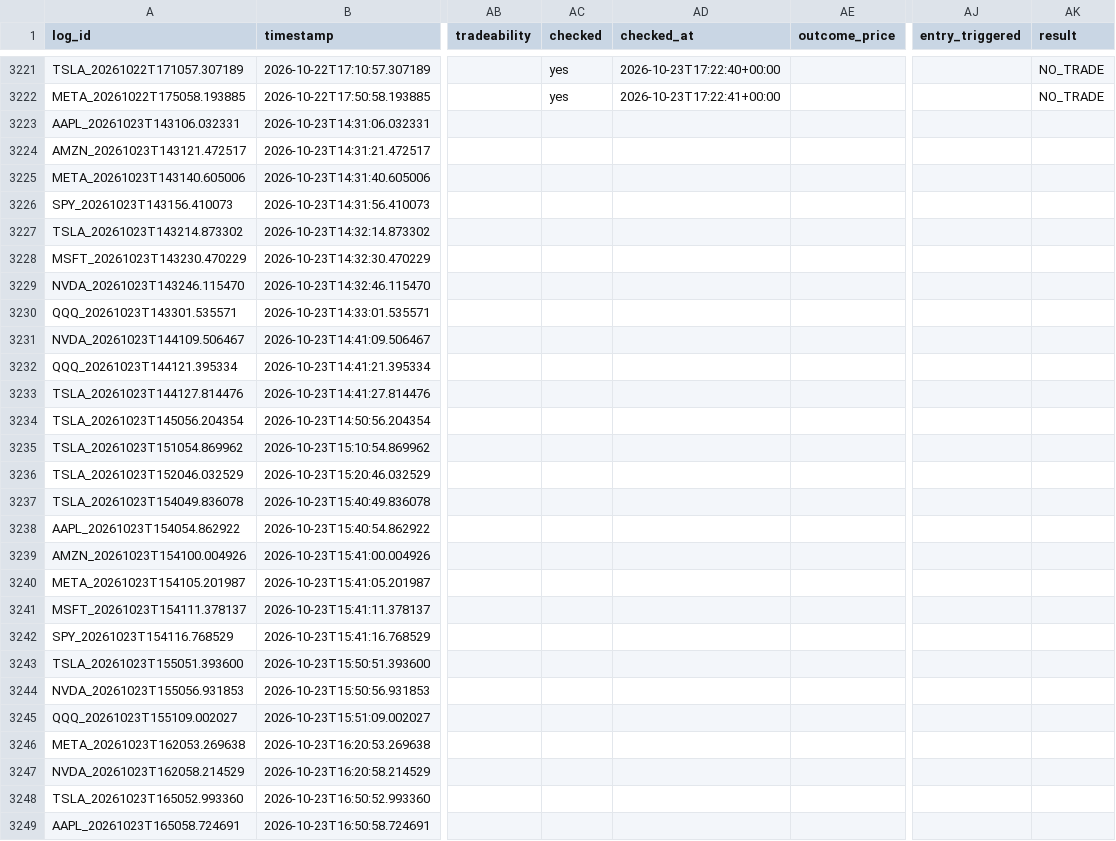
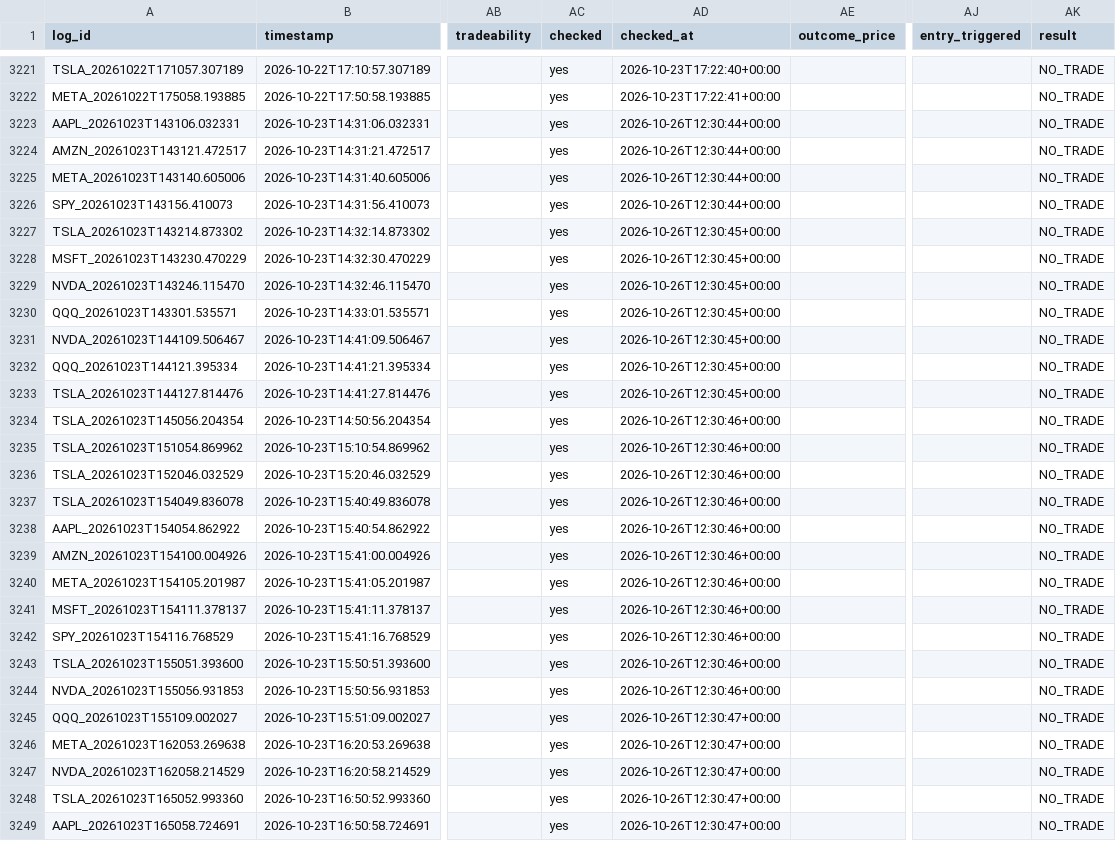
Before and after one commit to xel0irg/stock-ai-bot, a CSV file: backtest/signals_log.csv, drawn as a sheet; only a part is shown, gaps mark what is left out; the diff covers the shown part only; the diff names each change by its address in the sheet, - before the commit and + after, or states it on an @@ line.

Commit message:
chore: update backtest outcomes [skip ci]

```diff
--- a/backtest/signals_log.csv
+++ b/backtest/signals_log.csv
-AC3223:AC3249 (checked): (empty)
+AC3223:AC3249 (checked): yes
-AD3223:AD3226 (checked_at): (empty)
+AD3223:AD3226 (checked_at): 2026-10-26T12:30:44+00:00
-AK3223:AK3249 (result): (empty)
+AK3223:AK3249 (result): NO_TRADE
-AD3227:AD3233 (checked_at): (empty)
+AD3227:AD3233 (checked_at): 2026-10-26T12:30:45+00:00
-AD3234:AD3244 (checked_at): (empty)
+AD3234:AD3244 (checked_at): 2026-10-26T12:30:46+00:00
-AD3245:AD3249 (checked_at): (empty)
+AD3245:AD3249 (checked_at): 2026-10-26T12:30:47+00:00
```
Also changed, not shown: 21 edited cells elsewhere in this file.
